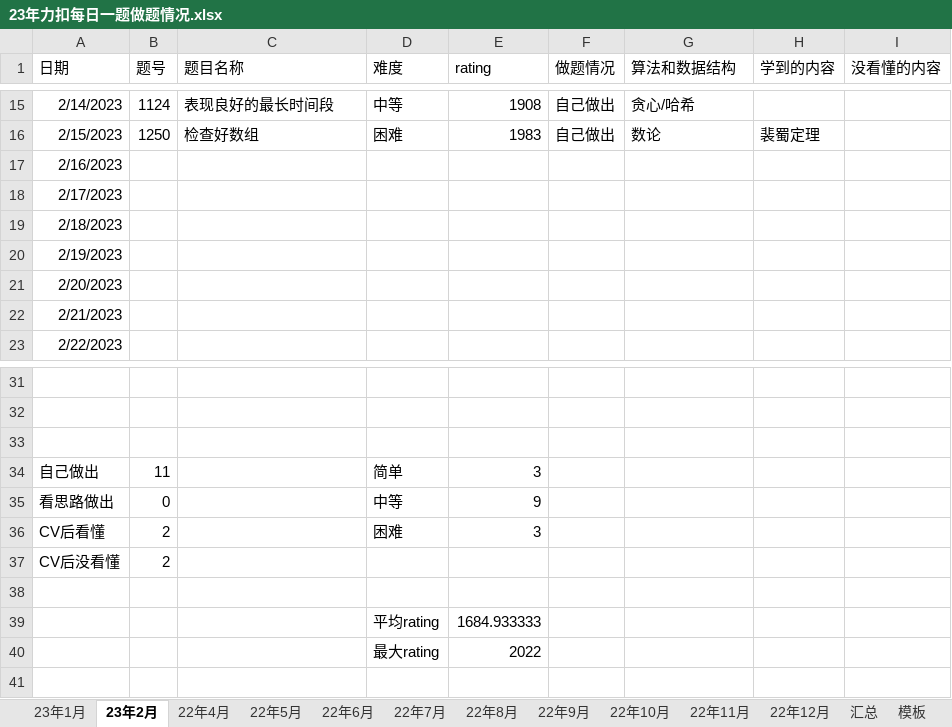
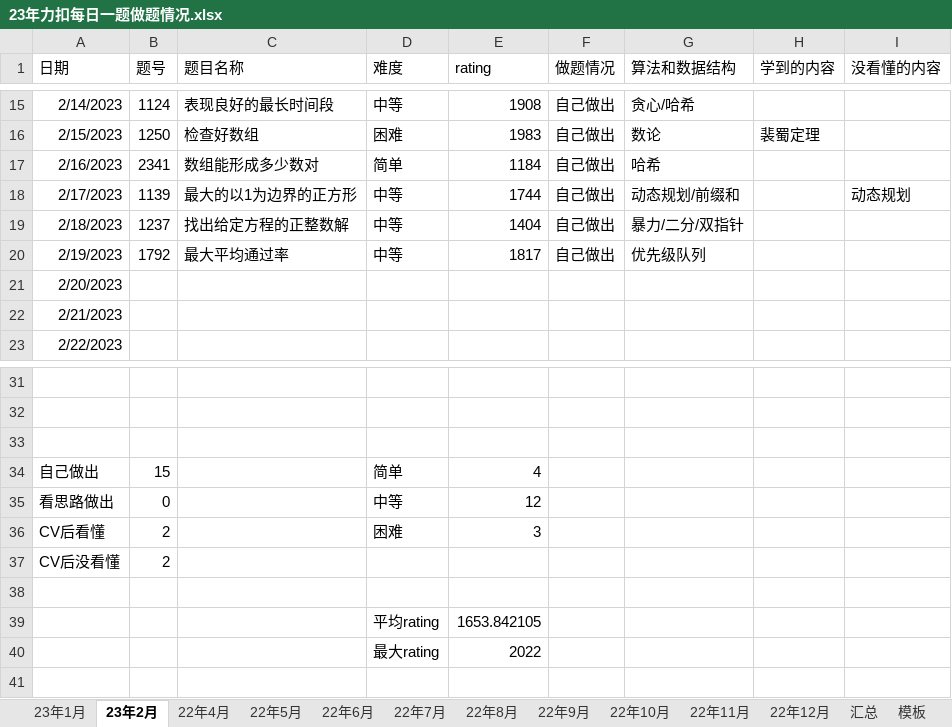
Before and after one commit to S-N-O-R-L-A-X/leetcode, an Excel workbook: 23年力扣每日一题做题情况.xlsx, sheet 23年2月, drawn as a sheet; only a part is shown, gaps mark what is left out; values as stored, in another font and other column widths than the file's, no borders; charts and pictures not drawn; the diff names each change by its address in the sheet, - before the commit and + after, or states it on an @@ line.

Commit message:
2-19

```diff
--- a/23年力扣每日一题做题情况.xlsx (sheet 23年2月)
+++ b/23年力扣每日一题做题情况.xlsx (sheet 23年2月)
-B17 (题号): (empty)
+B17 (题号): 2341
-C17 (题目名称): (empty)
+C17 (题目名称): 数组能形成多少数对
-D17 (难度): (empty)
+D17 (难度): 简单
-E17 (rating): (empty)
+E17 (rating): 1184
-F17:F20 (做题情况): (empty)
+F17:F20 (做题情况): 自己做出
-G17 (算法和数据结构): (empty)
+G17 (算法和数据结构): 哈希
-B18 (题号): (empty)
+B18 (题号): 1139
-C18 (题目名称): (empty)
+C18 (题目名称): 最大的以1为边界的正方形
-D18:D20 (难度): (empty)
+D18:D20 (难度): 中等
-E18 (rating): (empty)
+E18 (rating): 1744
-G18 (算法和数据结构): (empty)
+G18 (算法和数据结构): 动态规划/前缀和
-I18 (没看懂的内容): (empty)
+I18 (没看懂的内容): 动态规划
-B19 (题号): (empty)
+B19 (题号): 1237
-C19 (题目名称): (empty)
+C19 (题目名称): 找出给定方程的正整数解
-E19 (rating): (empty)
+E19 (rating): 1404
-G19 (算法和数据结构): (empty)
+G19 (算法和数据结构): 暴力/二分/双指针
-B20 (题号): (empty)
+B20 (题号): 1792
-C20 (题目名称): (empty)
+C20 (题目名称): 最大平均通过率
-E20 (rating): (empty)
+E20 (rating): 1817
-G20 (算法和数据结构): (empty)
+G20 (算法和数据结构): 优先级队列
-B34 (题号): 11
+B34 (题号): 15
-E34 (rating): 3
+E34 (rating): 4
-E35 (rating): 9
+E35 (rating): 12
-E39 (rating): 1684.933333
+E39 (rating): 1653.842105
```
Also changed, not shown: charts or pictures.
